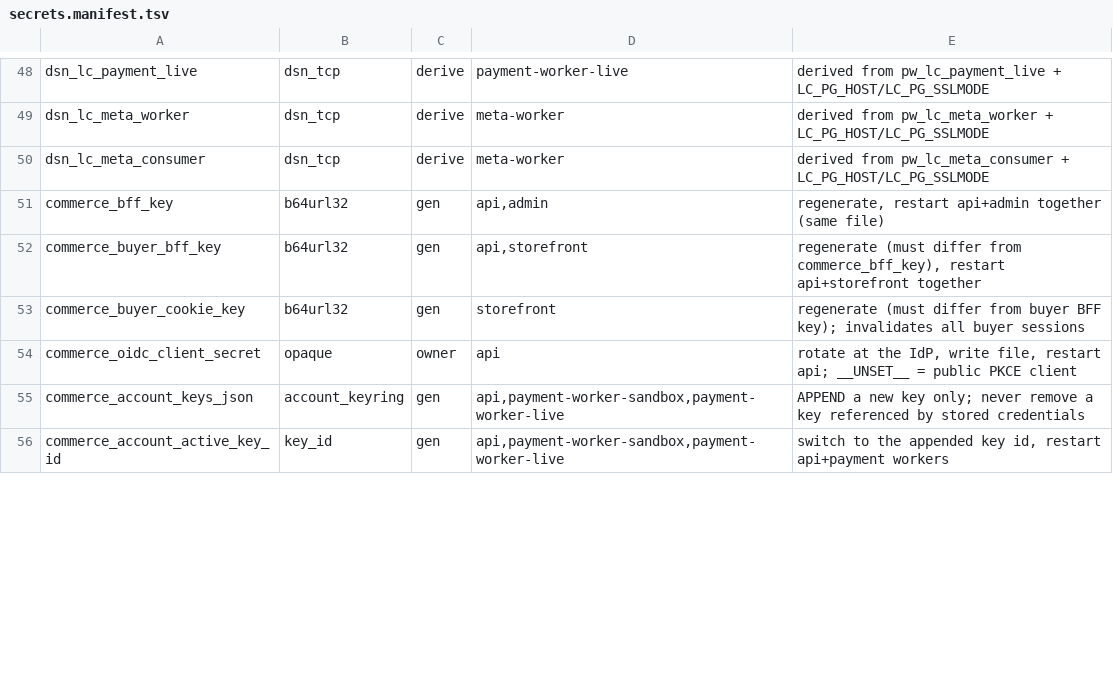
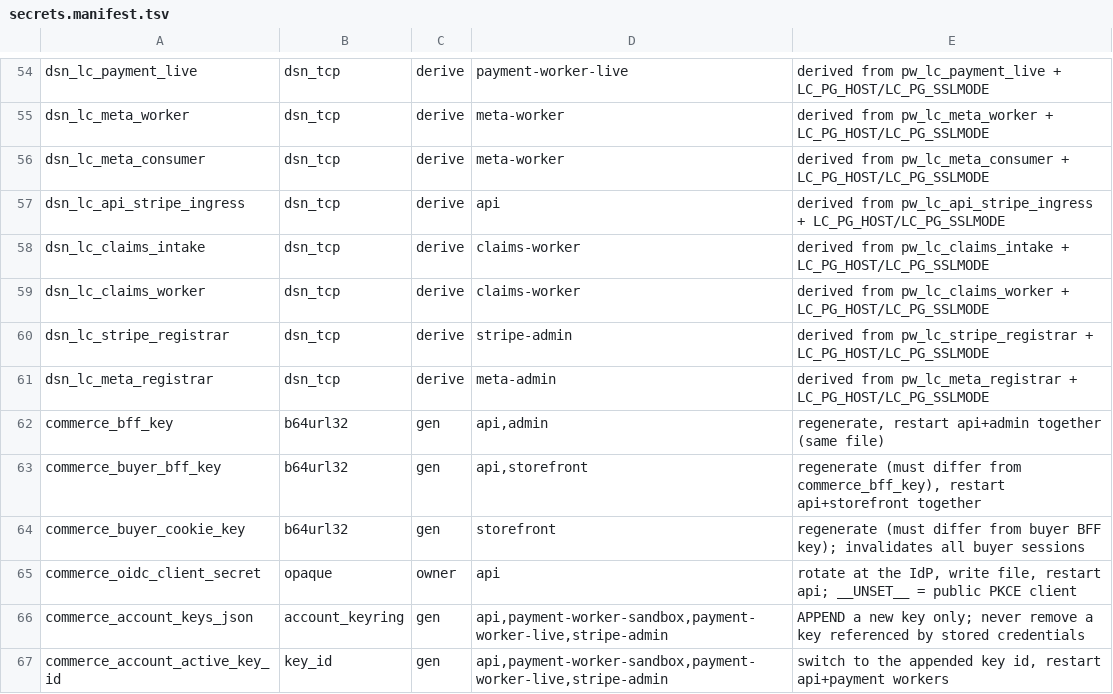
Before and after one commit to humaux/live_commerce_architecture_v1, a TSV file: deploy/secrets.manifest.tsv, drawn as a sheet; only a part is shown, gaps mark what is left out; the diff covers the shown part only.

```diff
--- a/deploy/secrets.manifest.tsv
+++ b/deploy/secrets.manifest.tsv
@@ -50,2 +56,7 @@ dsn_lc_meta_worker	dsn_tcp	derive	meta-worker	derived from pw_lc_meta_worker + L
 dsn_lc_meta_consumer	dsn_tcp	derive	meta-worker	derived from pw_lc_meta_consumer + LC_PG_HOST/LC_PG_SSLMODE
+dsn_lc_api_stripe_ingress	dsn_tcp	derive	api	derived from pw_lc_api_stripe_ingress + LC_PG_HOST/LC_PG_SSLMODE
+dsn_lc_claims_intake	dsn_tcp	derive	claims-worker	derived from pw_lc_claims_intake + LC_PG_HOST/LC_PG_SSLMODE
+dsn_lc_claims_worker	dsn_tcp	derive	claims-worker	derived from pw_lc_claims_worker + LC_PG_HOST/LC_PG_SSLMODE
+dsn_lc_stripe_registrar	dsn_tcp	derive	stripe-admin	derived from pw_lc_stripe_registrar + LC_PG_HOST/LC_PG_SSLMODE
+dsn_lc_meta_registrar	dsn_tcp	derive	meta-admin	derived from pw_lc_meta_registrar + LC_PG_HOST/LC_PG_SSLMODE
 commerce_bff_key	b64url32	gen	api,admin	regenerate, restart api+admin together (same file)
@@ -54,3 +65,3 @@ commerce_buyer_cookie_key	b64url32	gen	storefront	regenerate (must differ from b
 commerce_oidc_client_secret	opaque	owner	api	rotate at the IdP, write file, restart api; __UNSET__ = public PKCE client
-commerce_account_keys_json	account_keyring	gen	api,payment-worker-sandbox,payment-worker-live	APPEND a new key only; never remove a key referenced by stored credentials
-commerce_account_active_key_id	key_id	gen	api,payment-worker-sandbox,payment-worker-live	switch to the appended key id, restart api+payment workers
+commerce_account_keys_json	account_keyring	gen	api,payment-worker-sandbox,payment-worker-live,stripe-admin	APPEND a new key only; never remove a key referenced by stored credentials
+commerce_account_active_key_id	key_id	gen	api,payment-worker-sandbox,payment-worker-live,stripe-admin	switch to the appended key id, restart api+payment workers
```
Also changed, not shown: 13 added rows and 2 edited cells elsewhere in this file, deploy/postgres/logins.tsv, 23 other files.
